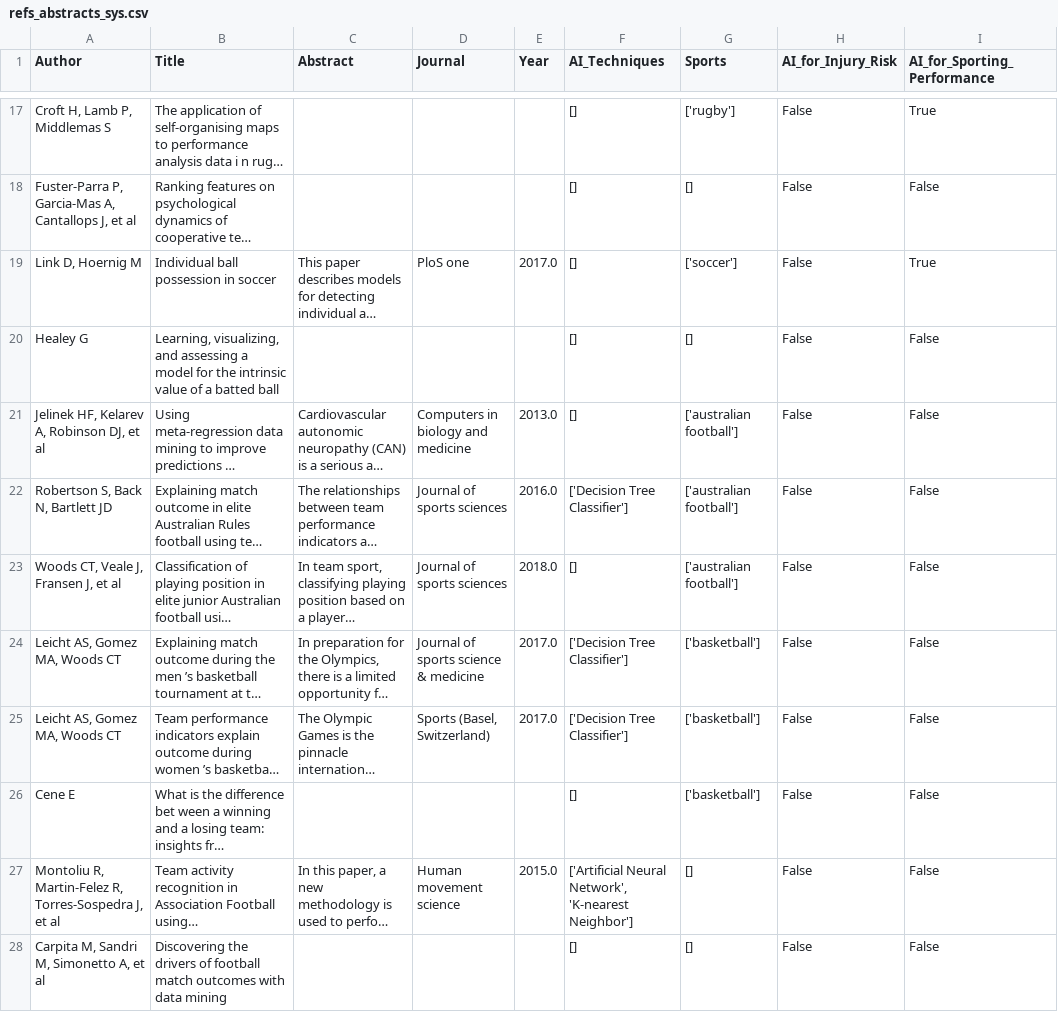
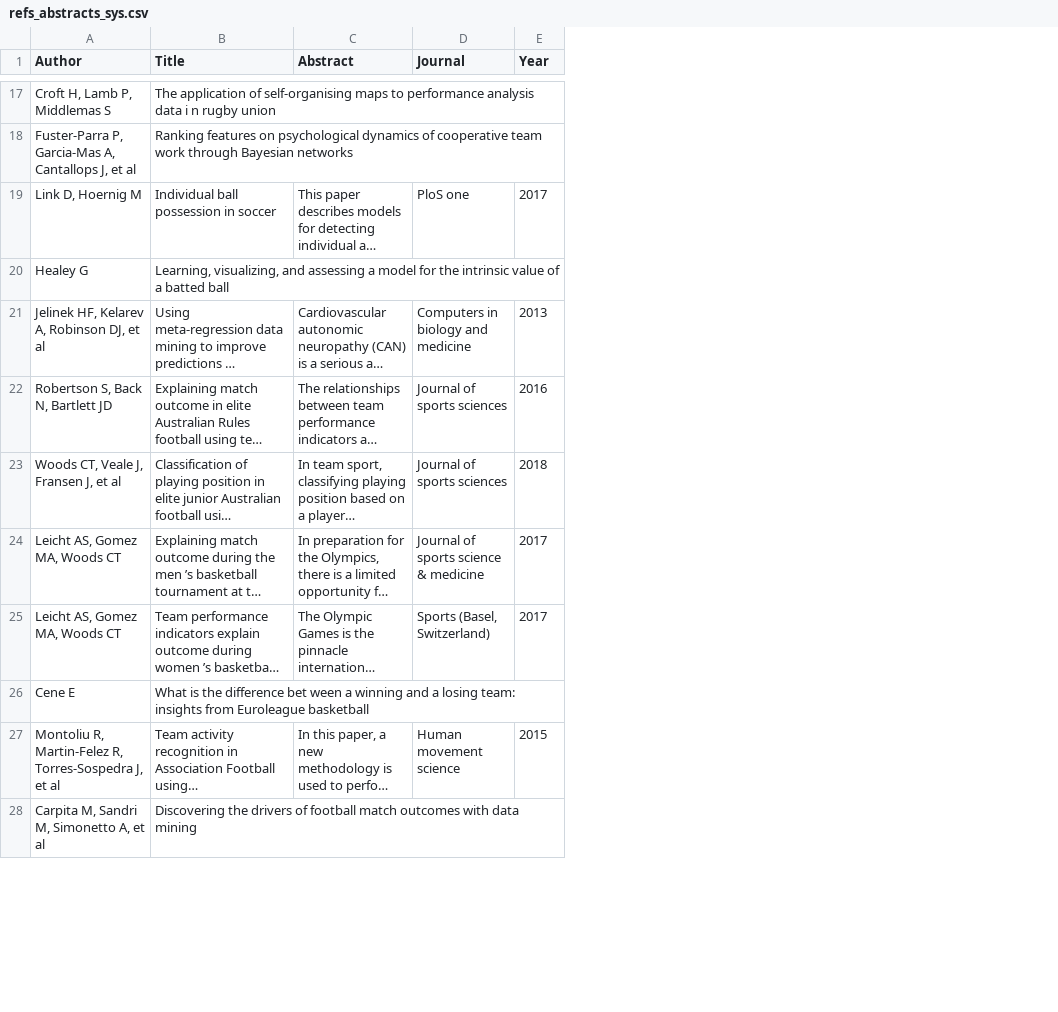
Before and after one commit to Matt17BR/ml4ds2324_topic_modeling, a CSV file: results/refs_abstracts_sys.csv, drawn as a sheet; only a part is shown, gaps mark what is left out; long unchanged cells end in …; the diff covers the shown part only; the diff names each change by its address in the sheet, - before the commit and + after, or states it on an @@ line.

```diff
--- a/results/refs_abstracts_sys.csv
+++ b/results/refs_abstracts_sys.csv
-column F (AI_Techniques), rows 17-28: [] | [] | [] | [] | [] | ['Decision Tree Classifier'] | [] | ['Decision Tree Classifier'] | ['Decision Tree Classifier'] | [] | ['Artificial Neural Network', 'K-nearest Neighbor'] | []
-column G (Sports), rows 17-28: ['rugby'] | [] | ['soccer'] | [] | ['australian football'] | ['australian football'] | ['australian football'] | ['basketball'] | ['basketball'] | ['basketball'] | [] | []
-column H (AI_for_Injury_Risk), rows 17-28: all False
-column I (AI_for_Sporting_Performance), rows 17-28: True | False | True | False | False | False | False | False | False | False | False | False
-E19 (Year): 2017.0
+E19 (Year): 2017
-E21 (Year): 2013.0
+E21 (Year): 2013
-E22 (Year): 2016.0
+E22 (Year): 2016
-E23 (Year): 2018.0
+E23 (Year): 2018
-E24:E25 (Year): 2017.0
+E24:E25 (Year): 2017
-E27 (Year): 2015.0
+E27 (Year): 2015
```
Also changed, not shown: 17 edited cells elsewhere in this file.
